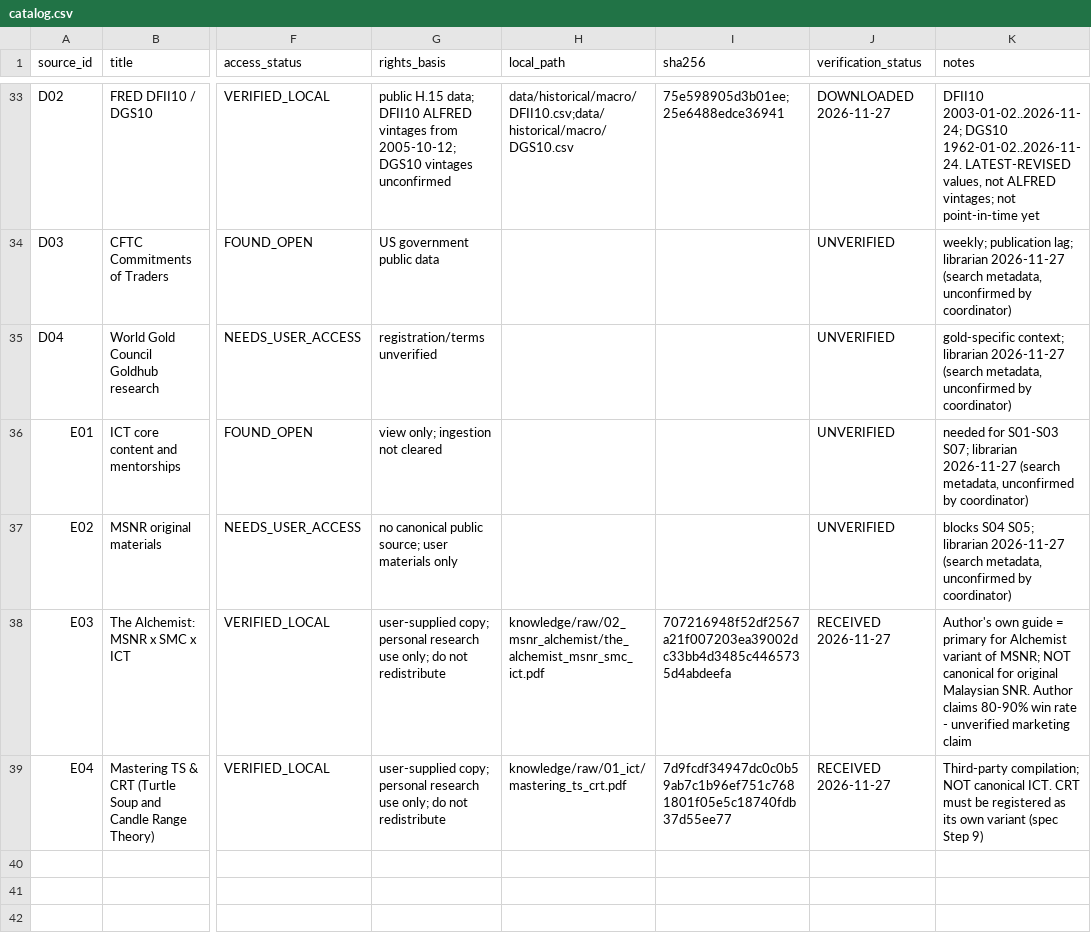
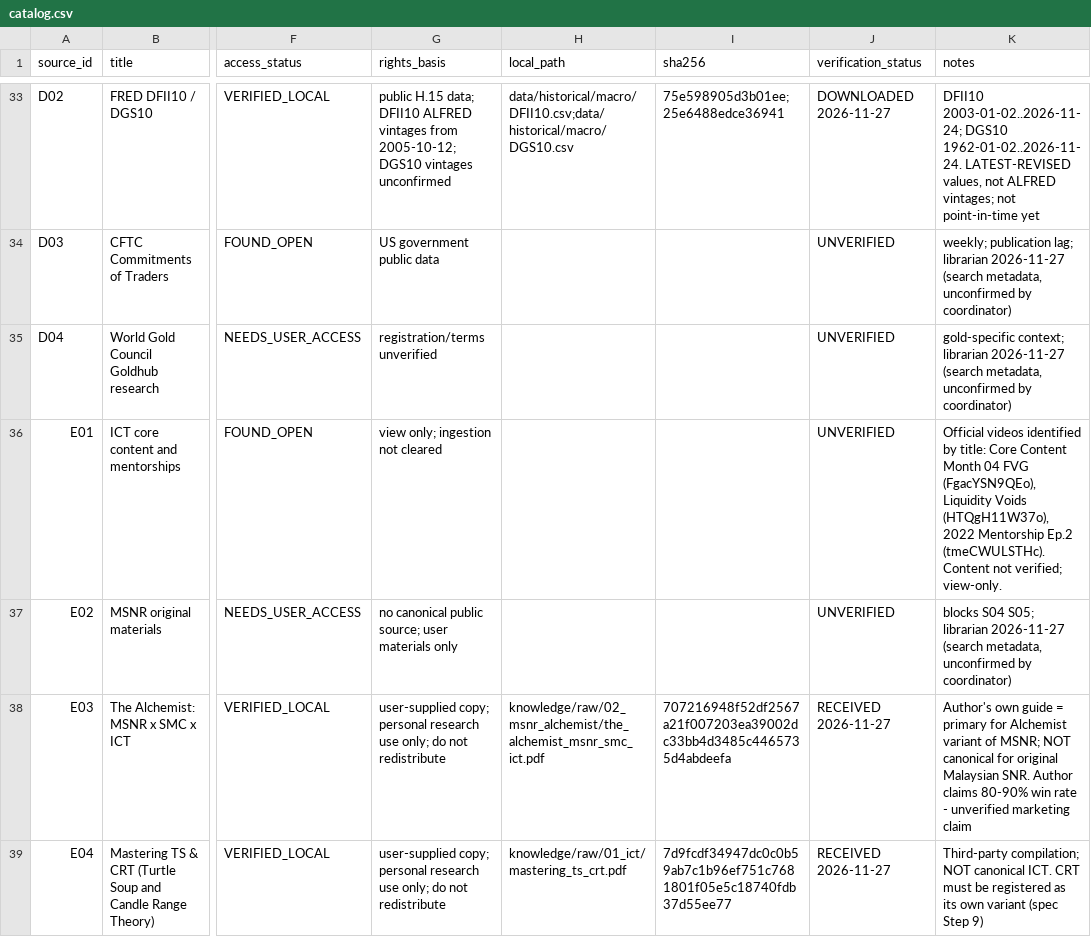
Before and after one commit to fahmimuhamad/Gold-Council, a CSV file: Gold Council/knowledge/catalog.csv, drawn as a sheet; only a part is shown, gaps mark what is left out; the diff covers the shown part only; the diff names each change by its address in the sheet, - before the commit and + after, or states it on an @@ line.

```diff
--- a/Gold Council/knowledge/catalog.csv
+++ b/Gold Council/knowledge/catalog.csv
-K36 (notes): needed for S01-S03 S07; librarian 2026-11-27 (search metadata, unconfirmed by coordinator)
+K36 (notes): Official videos identified by title: Core Content Month 04 FVG (FgacYSN9QEo), Liquidity Voids (HTQgH11W37o), 2022 Mentorship Ep.2 (tmeCWULSTHc). Content not verified; view-only.
```
Also changed, not shown: 1 added row elsewhere in this file, 10 other files.
